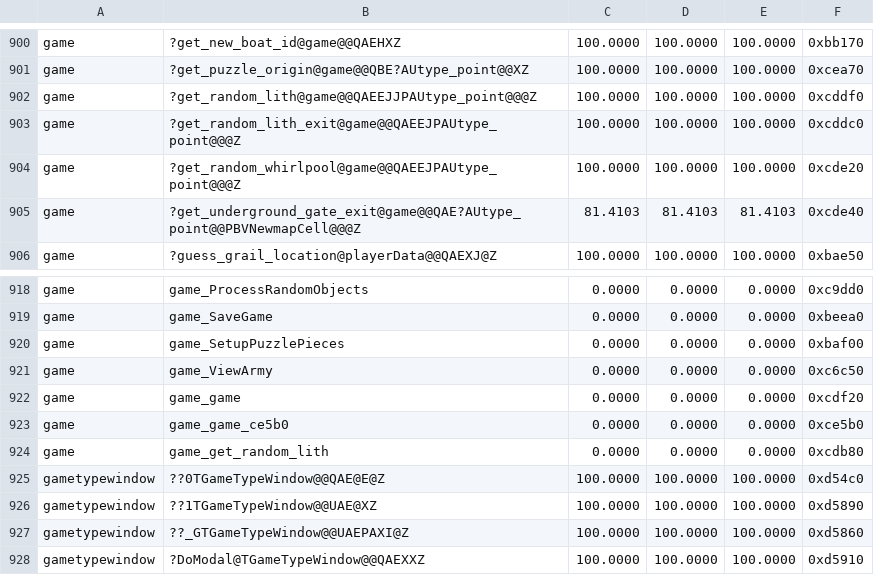
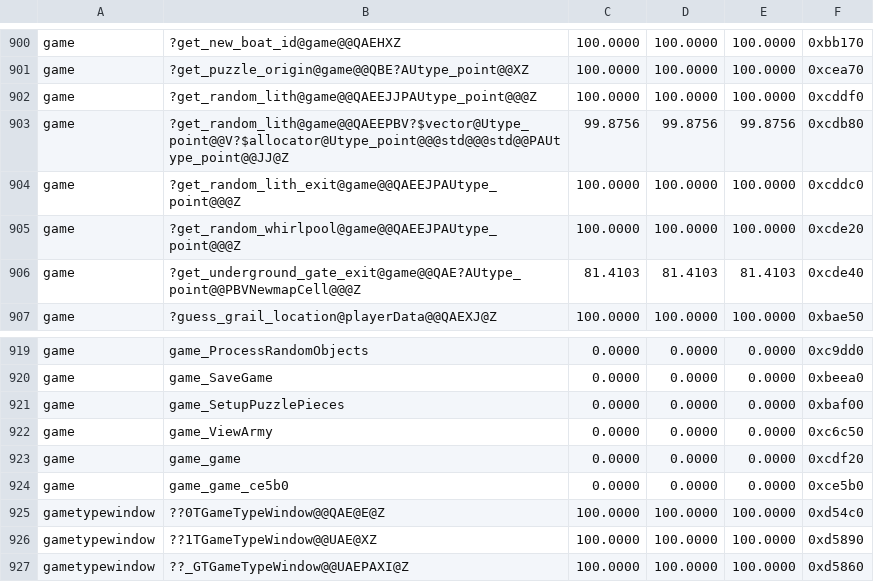
Before and after one commit to sushi-shi/homm3-decomp, a TSV file: config/match_baseline.tsv, drawn as a sheet; only a part is shown, gaps mark what is left out; the shorter side is filled out with more unchanged rows.

```diff
--- a/config/match_baseline.tsv
+++ b/config/match_baseline.tsv
@@ -902,2 +902,3 @@ game	?get_puzzle_origin@game@@QBE?AUtype_point@@XZ	100.0000	100.0000	100.0000	0x
 game	?get_random_lith@game@@QAEEJJPAUtype_point@@@Z	100.0000	100.0000	100.0000	0xcddf0
+game	?get_random_lith@game@@QAEEPBV?$vector@Utype_point@@V?$allocator@Utype_point@@@std@@@std@@PAUtype_point@@JJ@Z	99.8756	99.8756	99.8756	0xcdb80
 game	?get_random_lith_exit@game@@QAEEJPAUtype_point@@@Z	100.0000	100.0000	100.0000	0xcddc0
@@ -923,3 +924,2 @@ game	game_game	0.0000	0.0000	0.0000	0xcdf20
 game	game_game_ce5b0	0.0000	0.0000	0.0000	0xce5b0
-game	game_get_random_lith	0.0000	0.0000	0.0000	0xcdb80
 gametypewindow	??0TGameTypeWindow@@QAE@E@Z	100.0000	100.0000	100.0000	0xd54c0
```
Also changed, not shown: 2 other files.
